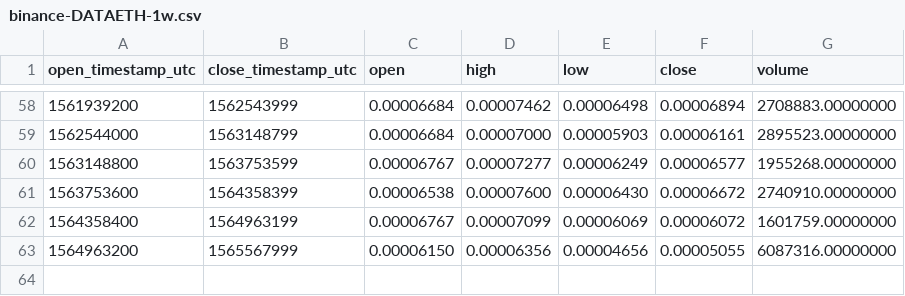
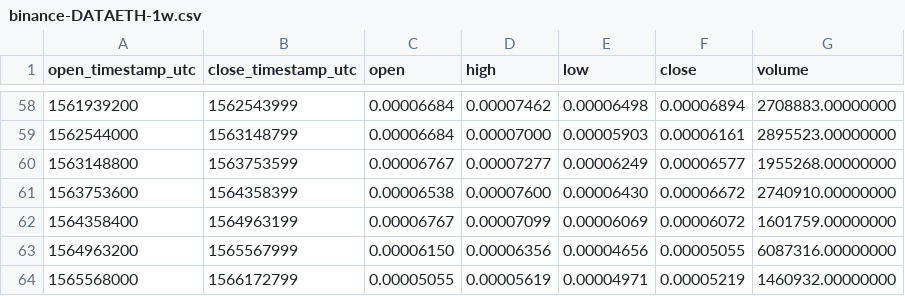
Before and after one commit to cryptobigbro/binance-DATAETH, a CSV file: binance-DATAETH-1w.csv, drawn as a sheet; only a part is shown, gaps mark what is left out; the diff names each change by its address in the sheet, - before the commit and + after, or states it on an @@ line.

```diff
--- a/binance-DATAETH-1w.csv
+++ b/binance-DATAETH-1w.csv
+row 64: 1565568000 | 1566172799 | 0.00005055 | 0.00005619 | 0.00004971 | 0.00005219 | 1460932.00000000
```
Also changed, not shown: binance-DATAETH-1d.csv, binance-DATAETH-1h.csv.
